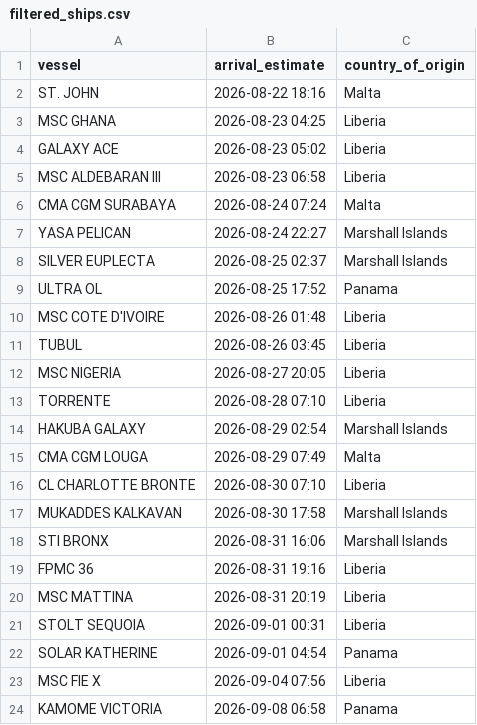
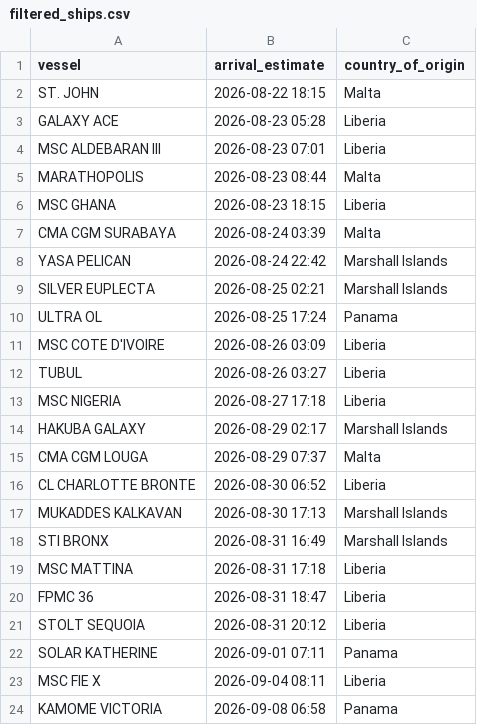
Before and after one commit to natalierjonas/FOC_NYC, a CSV file: filtered_ships.csv, drawn as a sheet.

```diff
--- a/filtered_ships.csv
+++ b/filtered_ships.csv
@@ -1,24 +1,24 @@
 vessel,arrival_estimate,country_of_origin
-ST. JOHN,2026-08-22 18:16,Malta
-MSC GHANA,2026-08-23 04:25,Liberia
-GALAXY ACE,2026-08-23 05:02,Liberia
-MSC ALDEBARAN III,2026-08-23 06:58,Liberia
-CMA CGM SURABAYA,2026-08-24 07:24,Malta
-YASA PELICAN,2026-08-24 22:27,Marshall Islands
-SILVER EUPLECTA,2026-08-25 02:37,Marshall Islands
-ULTRA OL,2026-08-25 17:52,Panama
-MSC COTE D'IVOIRE,2026-08-26 01:48,Liberia
-TUBUL,2026-08-26 03:45,Liberia
-MSC NIGERIA,2026-08-27 20:05,Liberia
-TORRENTE,2026-08-28 07:10,Liberia
-HAKUBA GALAXY,2026-08-29 02:54,Marshall Islands
-CMA CGM LOUGA,2026-08-29 07:49,Malta
-CL CHARLOTTE BRONTE,2026-08-30 07:10,Liberia
-MUKADDES KALKAVAN,2026-08-30 17:58,Marshall Islands
-STI BRONX,2026-08-31 16:06,Marshall Islands
-FPMC 36,2026-08-31 19:16,Liberia
-MSC MATTINA,2026-08-31 20:19,Liberia
-STOLT SEQUOIA,2026-09-01 00:31,Liberia
-SOLAR KATHERINE,2026-09-01 04:54,Panama
-MSC FIE X,2026-09-04 07:56,Liberia
+ST. JOHN,2026-08-22 18:15,Malta
+GALAXY ACE,2026-08-23 05:28,Liberia
+MSC ALDEBARAN III,2026-08-23 07:01,Liberia
+MARATHOPOLIS,2026-08-23 08:44,Malta
+MSC GHANA,2026-08-23 18:15,Liberia
+CMA CGM SURABAYA,2026-08-24 03:39,Malta
+YASA PELICAN,2026-08-24 22:42,Marshall Islands
+SILVER EUPLECTA,2026-08-25 02:21,Marshall Islands
+ULTRA OL,2026-08-25 17:24,Panama
+MSC COTE D'IVOIRE,2026-08-26 03:09,Liberia
+TUBUL,2026-08-26 03:27,Liberia
+MSC NIGERIA,2026-08-27 17:18,Liberia
+HAKUBA GALAXY,2026-08-29 02:17,Marshall Islands
+CMA CGM LOUGA,2026-08-29 07:37,Malta
+CL CHARLOTTE BRONTE,2026-08-30 06:52,Liberia
+MUKADDES KALKAVAN,2026-08-30 17:13,Marshall Islands
+STI BRONX,2026-08-31 16:49,Marshall Islands
+MSC MATTINA,2026-08-31 17:18,Liberia
+FPMC 36,2026-08-31 18:47,Liberia
+STOLT SEQUOIA,2026-08-31 20:12,Liberia
+SOLAR KATHERINE,2026-09-01 07:11,Panama
+MSC FIE X,2026-09-04 08:11,Liberia
 KAMOME VICTORIA,2026-09-08 06:58,Panama
```
Also changed, not shown: ships_estimates_fixed.csv.
